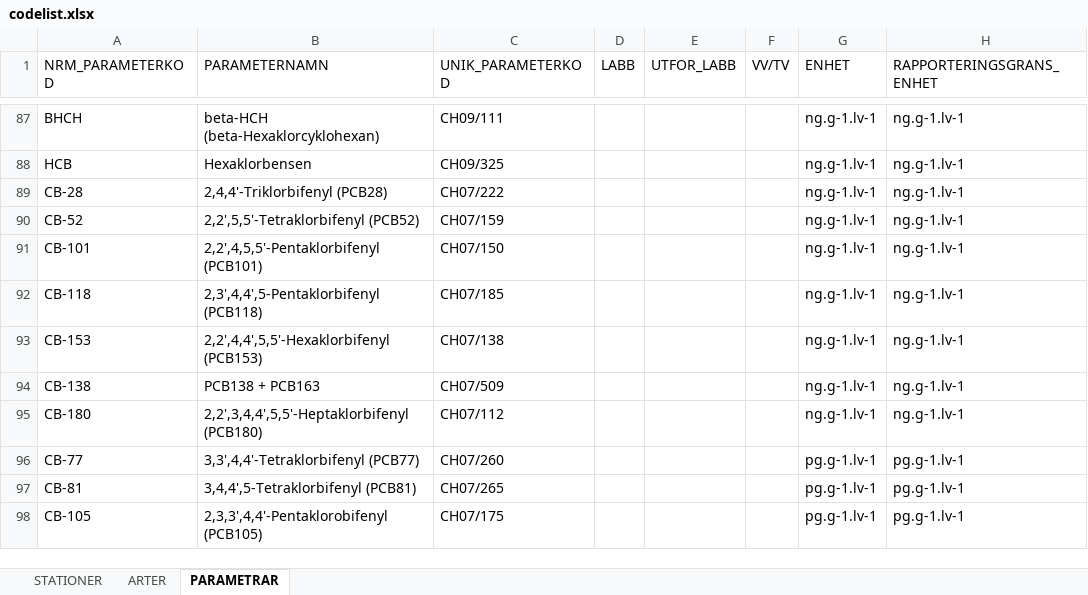
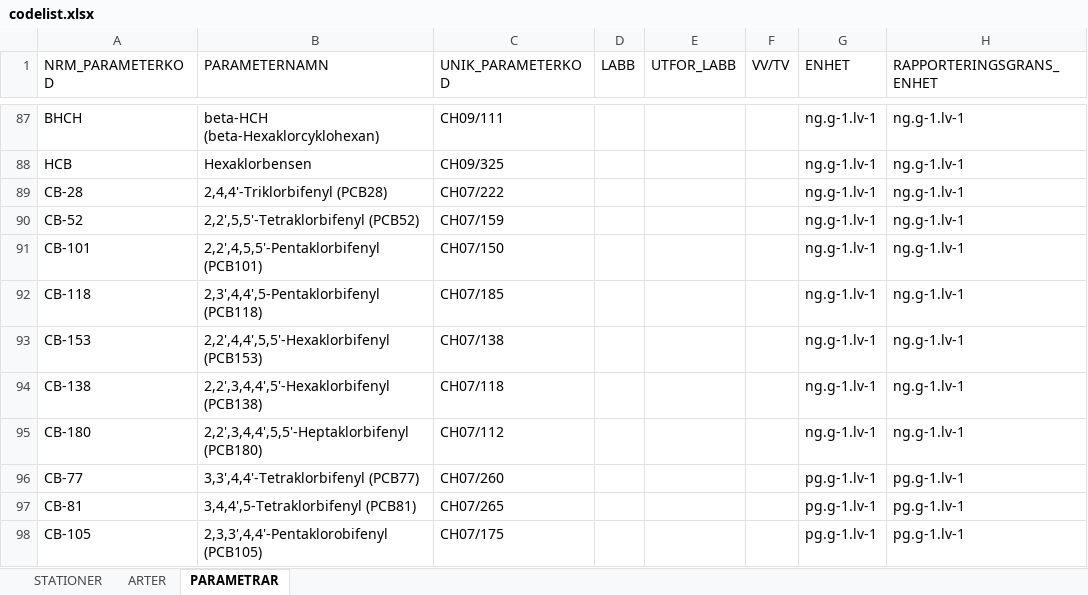
Before and after one commit to NRM-MOC/MoCiS2, an Excel workbook: inst/extdata/codelist.xlsx, sheet PARAMETRAR, drawn as a sheet; only a part is shown, gaps mark what is left out; values as stored, in another font and other column widths than the file's, no borders; the diff names each change by its address in the sheet, - before the commit and + after, or states it on an @@ line.

Commit message:
Updated Codelist for CB-138

```diff
--- a/inst/extdata/codelist.xlsx (sheet PARAMETRAR)
+++ b/inst/extdata/codelist.xlsx (sheet PARAMETRAR)
-B94 (PARAMETERNAMN): PCB138 + PCB163
+B94 (PARAMETERNAMN): 2,2',3,4,4',5'-Hexaklorbifenyl (PCB138)
-C94 (UNIK_PARAMETERKOD): CH07/509
+C94 (UNIK_PARAMETERKOD): CH07/118
```
